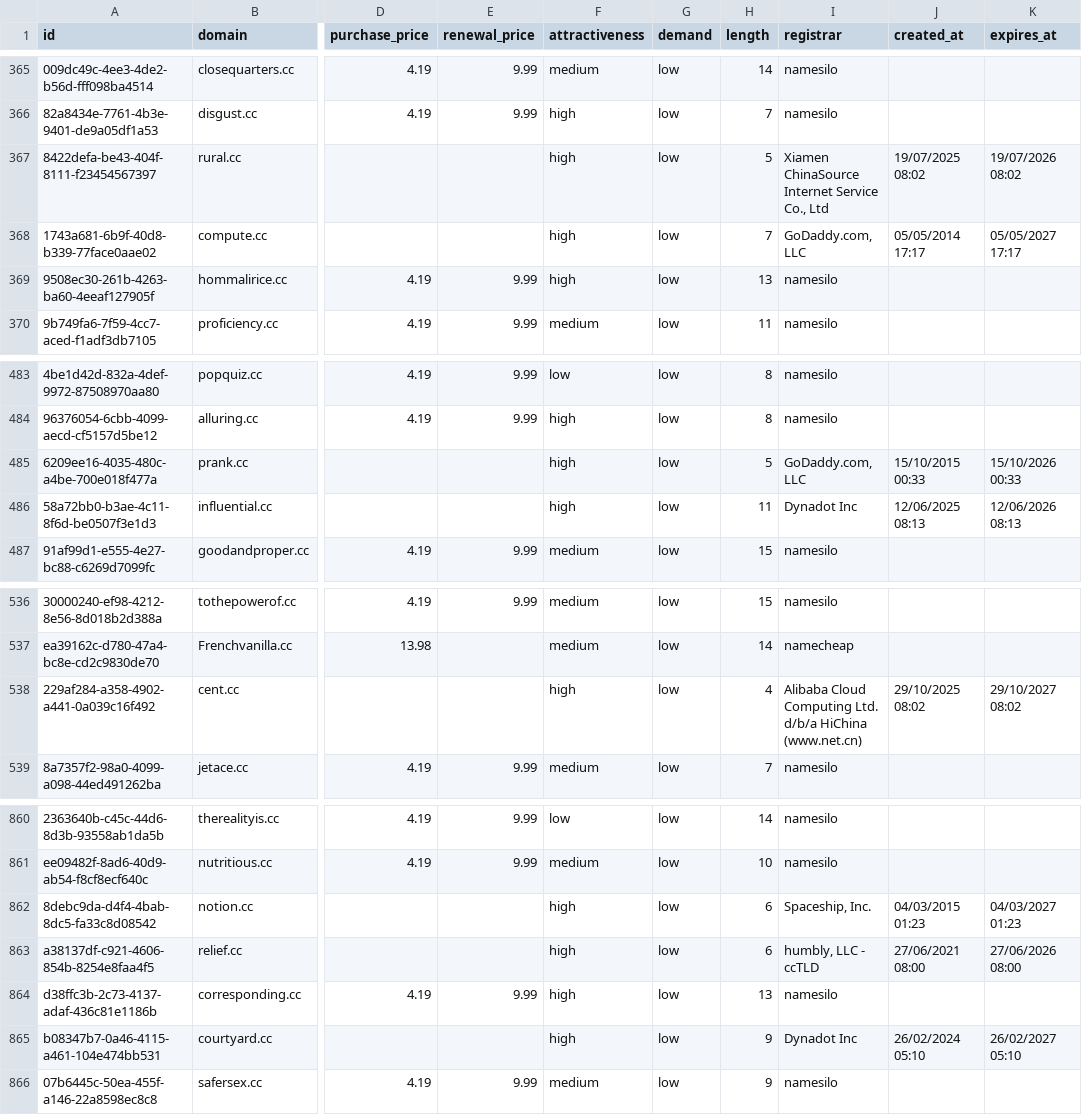
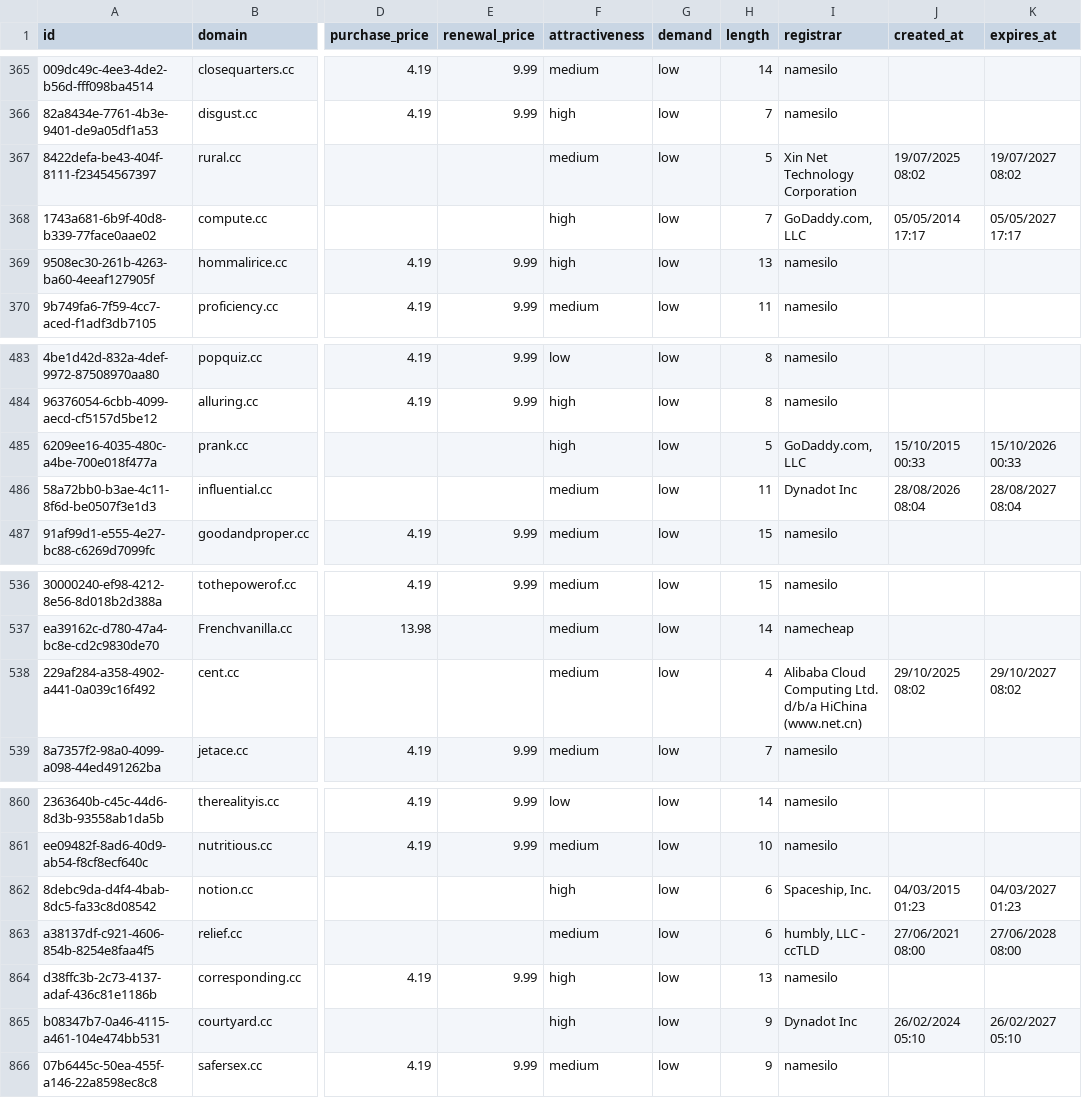
Before and after one commit to UniqueDomains/cc-oneword-domains, a CSV file: cc.csv, drawn as a sheet; only a part is shown, gaps mark what is left out; the diff names each change by its address in the sheet, - before the commit and + after, or states it on an @@ line.

Commit message:
Domains update

```diff
--- a/cc.csv
+++ b/cc.csv
-F367 (attractiveness): high
+F367 (attractiveness): medium
-I367 (registrar): Xiamen ChinaSource Internet Service Co., Ltd
+I367 (registrar): Xin Net Technology Corporation
-K367 (expires_at): 19/07/2026 08:02
+K367 (expires_at): 19/07/2027 08:02
-F486 (attractiveness): high
+F486 (attractiveness): medium
-J486 (created_at): 12/06/2025 08:13
+J486 (created_at): 28/08/2026 08:04
-K486 (expires_at): 12/06/2026 08:13
+K486 (expires_at): 28/08/2027 08:04
-F538 (attractiveness): high
+F538 (attractiveness): medium
-F863 (attractiveness): high
+F863 (attractiveness): medium
-K863 (expires_at): 27/06/2026 08:00
+K863 (expires_at): 27/06/2028 08:00
```
Also changed, not shown: 4 other files.
